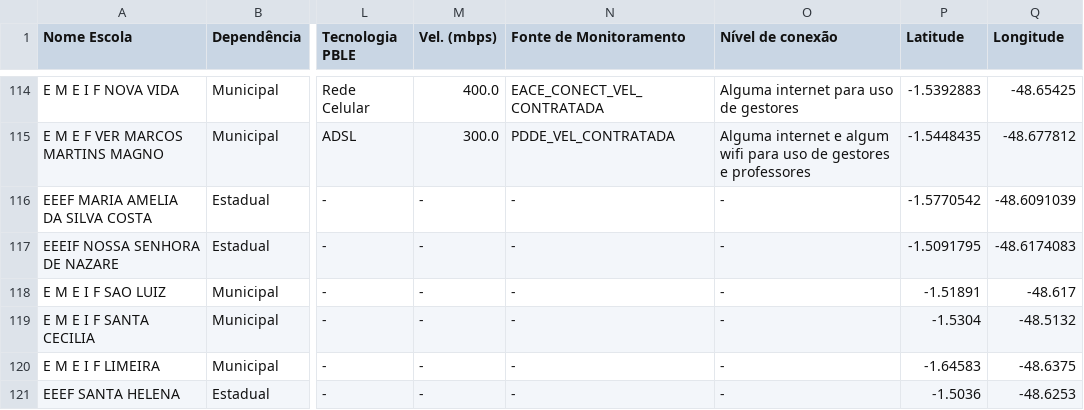
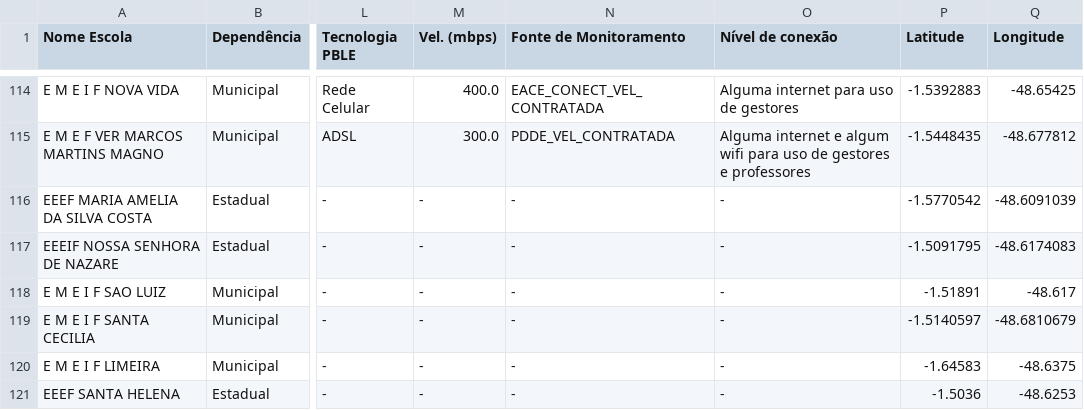
Before and after one commit to victorsantiago/odsb_escolas, a CSV file: escolas_barcarena.csv, drawn as a sheet; only a part is shown, gaps mark what is left out; the diff names each change by its address in the sheet, - before the commit and + after, or states it on an @@ line.

Commit message:
Add files via upload

```diff
--- a/escolas_barcarena.csv
+++ b/escolas_barcarena.csv
-P119 (Latitude): -1.5304
+P119 (Latitude): -1.5140597
-Q119 (Longitude): -48.5132
+Q119 (Longitude): -48.6810679
```
